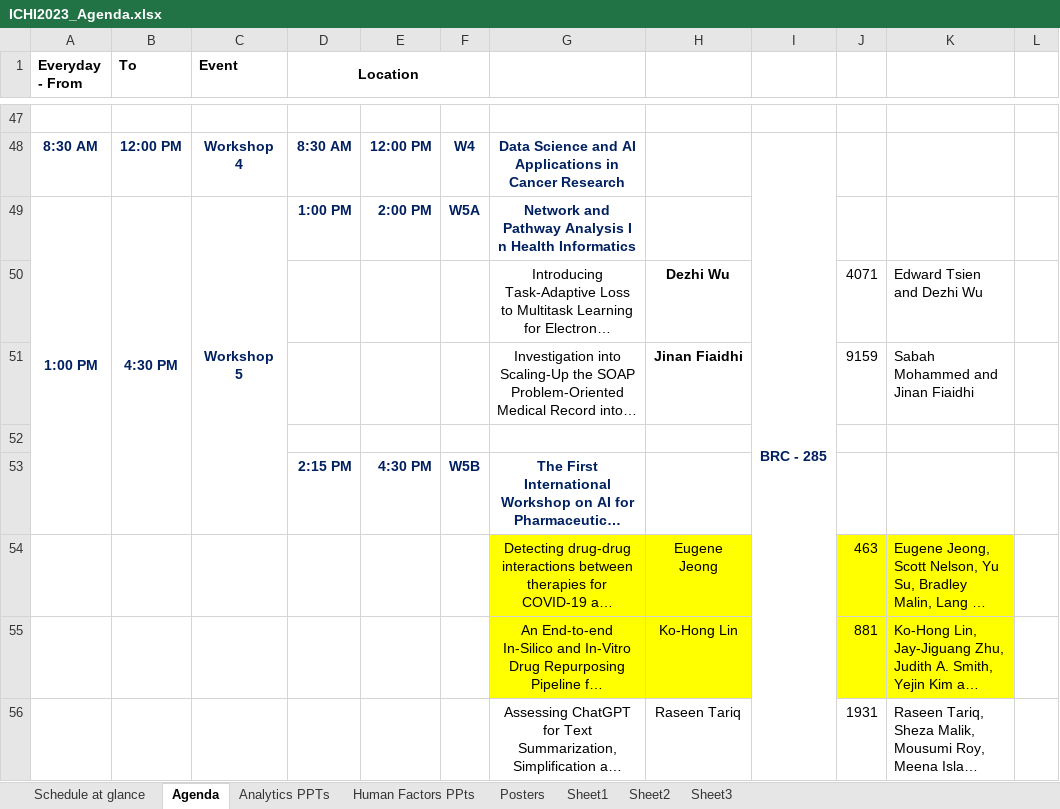
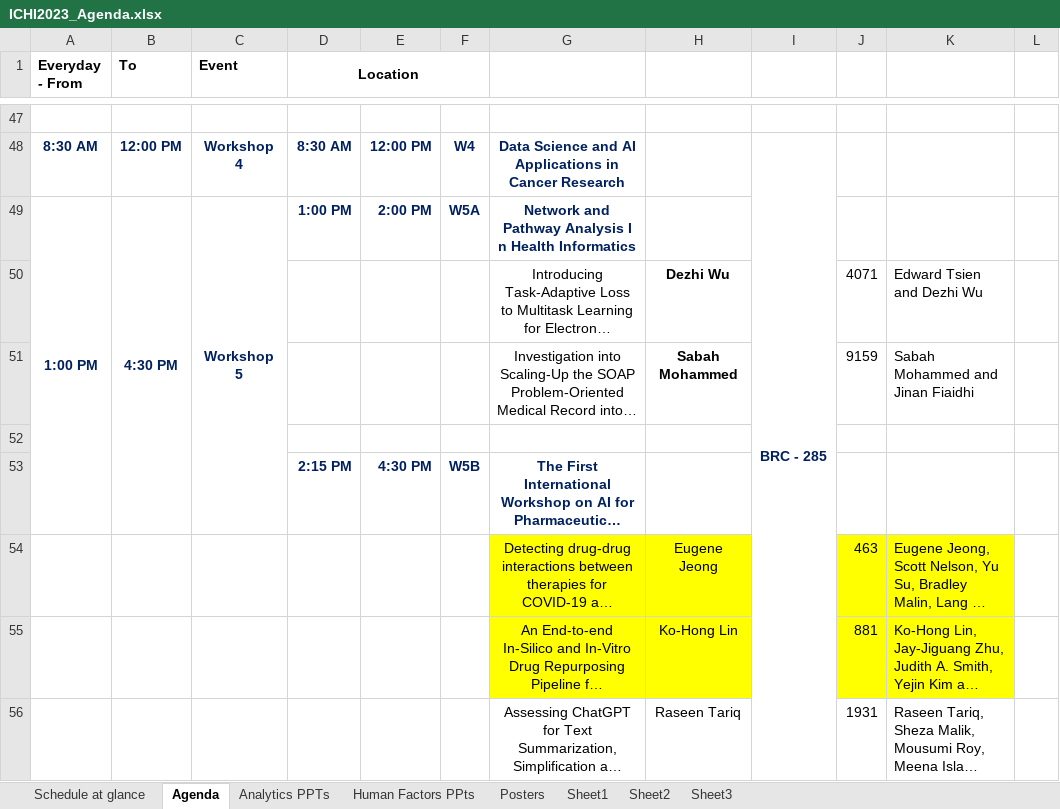
Before and after one commit to ieeeichi2024/ieeeichi2024.github.io, an Excel workbook: docs/static/file/ICHI2023_Agenda.xlsx, sheet Agenda, drawn as a sheet; only a part is shown, gaps mark what is left out; long unchanged cells end in …; values as stored, in another font and other column widths than the file's, no borders; the diff names each change by its address in the sheet, - before the commit and + after, or states it on an @@ line.

```diff
--- a/docs/static/file/ICHI2023_Agenda.xlsx (sheet Agenda)
+++ b/docs/static/file/ICHI2023_Agenda.xlsx (sheet Agenda)
-H51: Jinan Fiaidhi
+H51: Sabah Mohammed
```
Also changed, not shown: static/file/ICHI2023_Agenda.xlsx, 3 other files.
